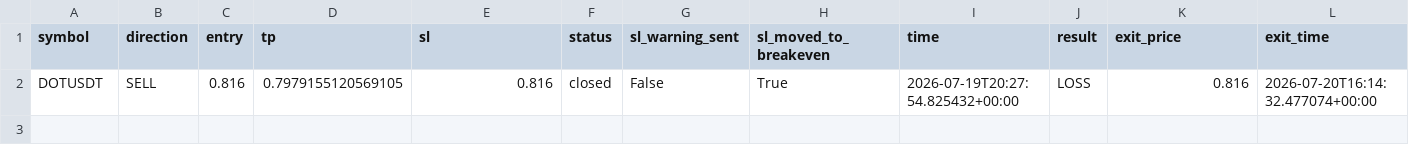
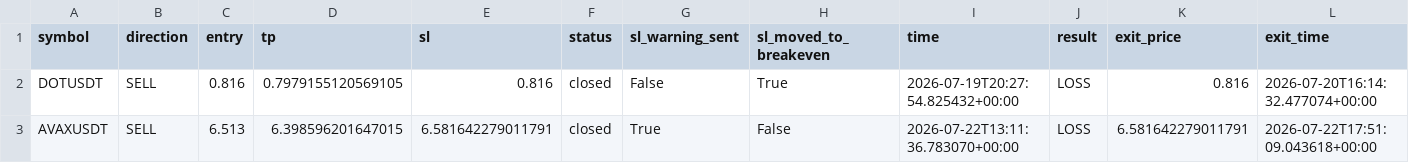
Before and after one commit to mehdiHadipour/quant-bot, a CSV file: data/history.csv, drawn as a sheet; only a part is shown; rows hold the shown columns only; the diff names each change by its address in the sheet, - before the commit and + after, or states it on an @@ line.

```diff
--- a/data/history.csv
+++ b/data/history.csv
+row 3: AVAXUSDT | SELL | 6.513 | 6.398596201647015 | 6.581642279011791 | closed | True | False | 2026-07-22T13:11:36.783070+00:00 | LOSS | 6.581642279011791 | 2026-07-22T17:51:09.043618+00:00
```
Also changed, not shown: 2 other files.
